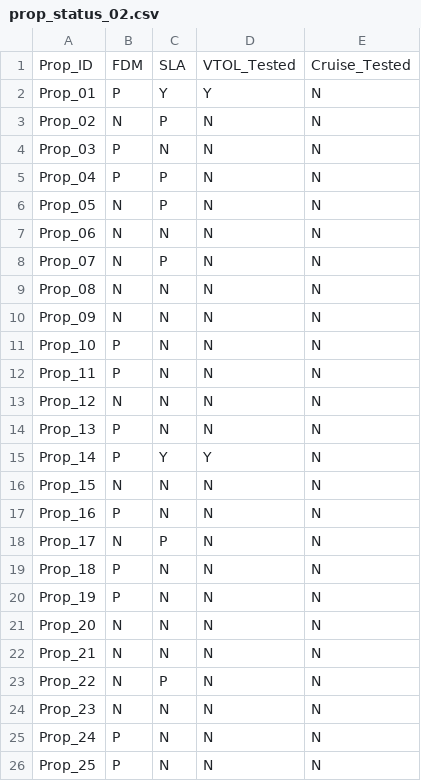
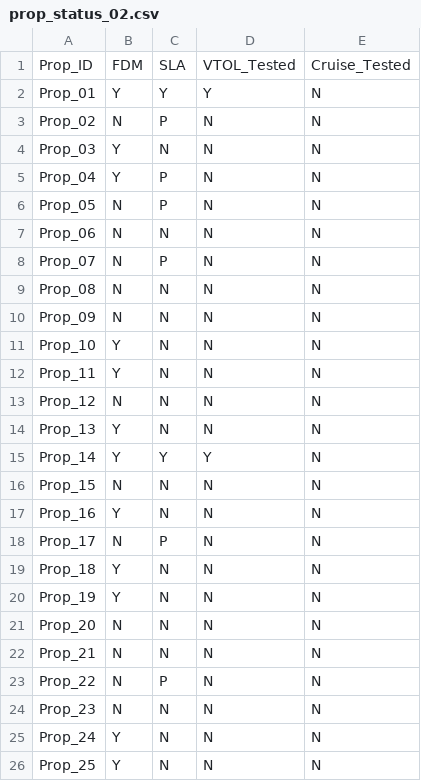
Before and after one commit to DenzelCarter/LiftingSurfaceOptimization, a CSV file: Experiment/prop_status_02.csv, drawn as a sheet.

```diff
--- a/Experiment/prop_status_02.csv
+++ b/Experiment/prop_status_02.csv
@@ -1,6 +1,6 @@
 Prop_ID,FDM,SLA,VTOL_Tested,Cruise_Tested
-Prop_01,P,Y,Y,N
+Prop_01,Y,Y,Y,N
 Prop_02,N,P,N,N
-Prop_03,P,N,N,N
-Prop_04,P,P,N,N
+Prop_03,Y,N,N,N
+Prop_04,Y,P,N,N
 Prop_05,N,P,N,N
@@ -10,12 +10,12 @@ Prop_08,N,N,N,N
 Prop_09,N,N,N,N
-Prop_10,P,N,N,N
-Prop_11,P,N,N,N
+Prop_10,Y,N,N,N
+Prop_11,Y,N,N,N
 Prop_12,N,N,N,N
-Prop_13,P,N,N,N
-Prop_14,P,Y,Y,N
+Prop_13,Y,N,N,N
+Prop_14,Y,Y,Y,N
 Prop_15,N,N,N,N
-Prop_16,P,N,N,N
+Prop_16,Y,N,N,N
 Prop_17,N,P,N,N
-Prop_18,P,N,N,N
-Prop_19,P,N,N,N
+Prop_18,Y,N,N,N
+Prop_19,Y,N,N,N
 Prop_20,N,N,N,N
@@ -24,3 +24,3 @@ Prop_22,N,P,N,N
 Prop_23,N,N,N,N
-Prop_24,P,N,N,N
-Prop_25,P,N,N,N
+Prop_24,Y,N,N,N
+Prop_25,Y,N,N,N
```
Also changed, not shown: Experiment/doe_test_plan_02.csv, 15 other files.
